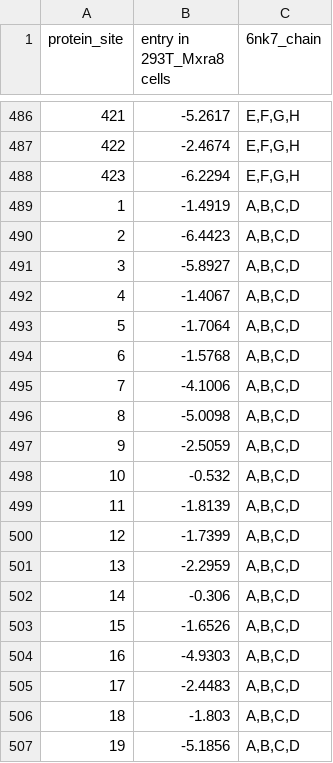
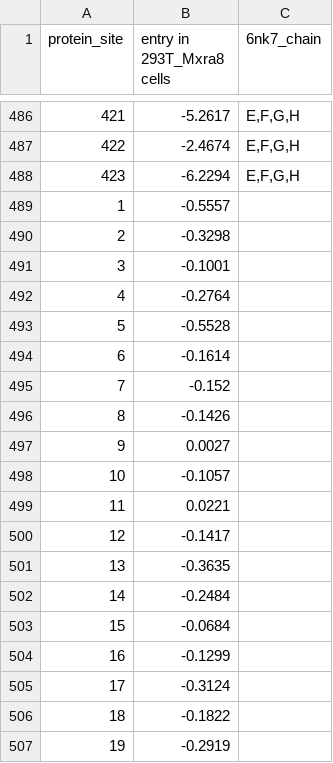
Before and after one commit to dms-vep/CHIKV-181-25-E-DMS, a CSV file: manual_analyses/chimera_structures/results/293T-Mxra8_entry_func_effects_mean.csv, drawn as a sheet; only a part is shown, gaps mark what is left out; the shorter side is filled out with more unchanged rows; the diff covers the shown part only.

Commit message:
add entry diffs among three cell lines for chimera (#82)

```diff
--- a/manual_analyses/chimera_structures/results/293T-Mxra8_entry_func_effects_mean.csv
+++ b/manual_analyses/chimera_structures/results/293T-Mxra8_entry_func_effects_mean.csv
@@ -488 +488,20 @@ protein_site,entry in 293T_Mxra8 cells,6nk7_chain
 423,-6.2294,"E,F,G,H"
+1,-0.5557,
+2,-0.3298,
+3,-0.1001,
+4,-0.2764,
+5,-0.5528,
+6,-0.1614,
+7,-0.152,
+8,-0.1426,
+9,0.0027,
+10,-0.1057,
+11,0.0221,
+12,-0.1417,
+13,-0.3635,
+14,-0.2484,
+15,-0.0684,
+16,-0.1299,
+17,-0.3124,
+18,-0.1822,
+19,-0.2919,
```
Also changed, not shown: 42 added rows elsewhere in this file, 8 other files.
